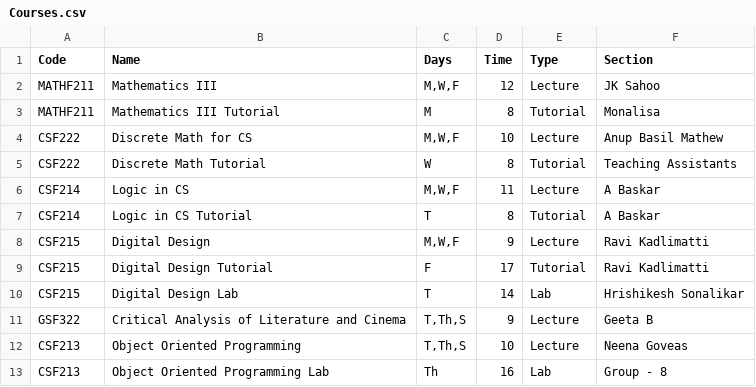
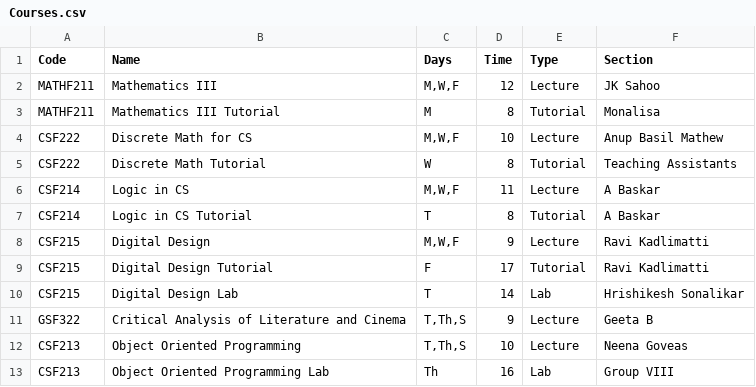
Before and after one commit to priyansh71/6x9-Generator, a CSV file: src/Components/static/Courses.csv, drawn as a sheet.

```diff
--- a/src/Components/static/Courses.csv
+++ b/src/Components/static/Courses.csv
@@ -12,2 +12,2 @@ GSF322,Critical Analysis of Literature and Cinema,"T,Th,S",9,Lecture,Geeta B
 CSF213,Object Oriented Programming,"T,Th,S",10,Lecture,Neena Goveas
-CSF213,Object Oriented Programming Lab,Th,16,Lab,Group - 8
+CSF213,Object Oriented Programming Lab,Th,16,Lab,Group VIII
```
Also changed, not shown: 11 other files.
